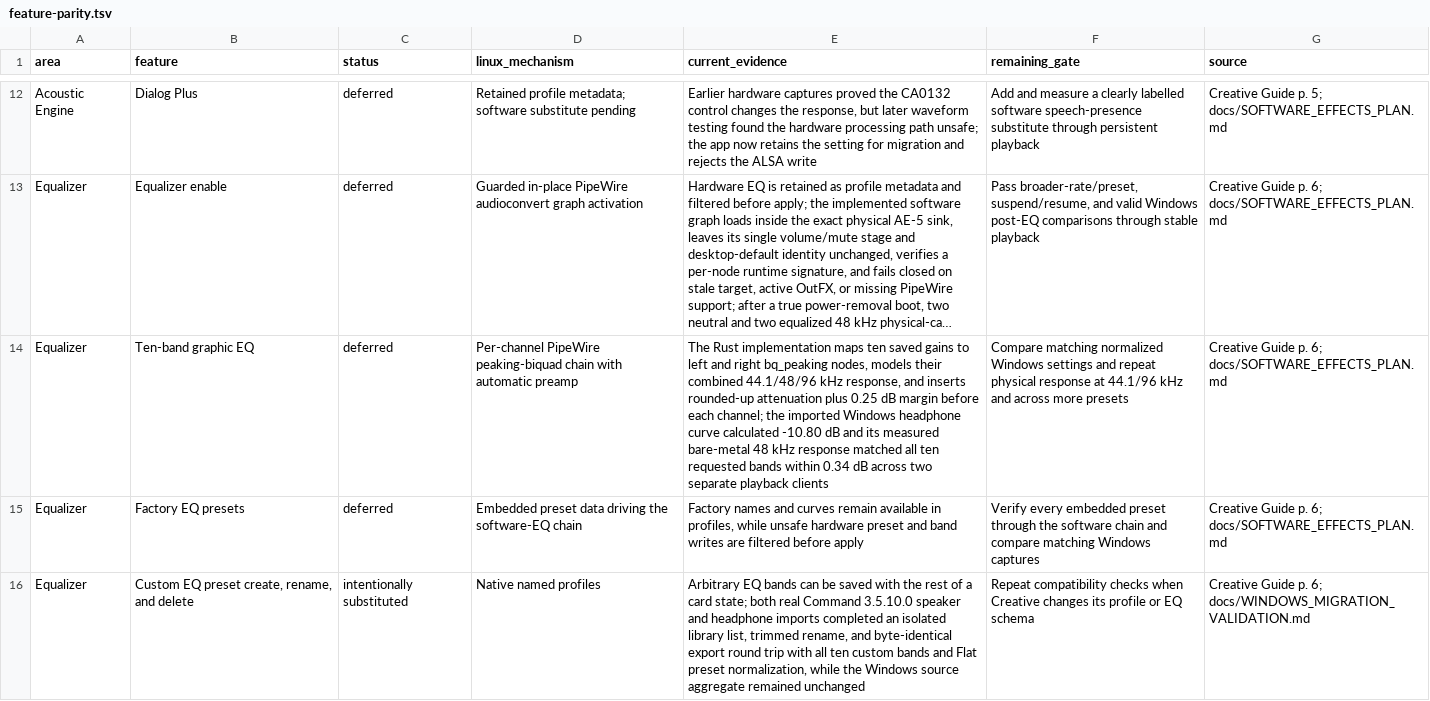
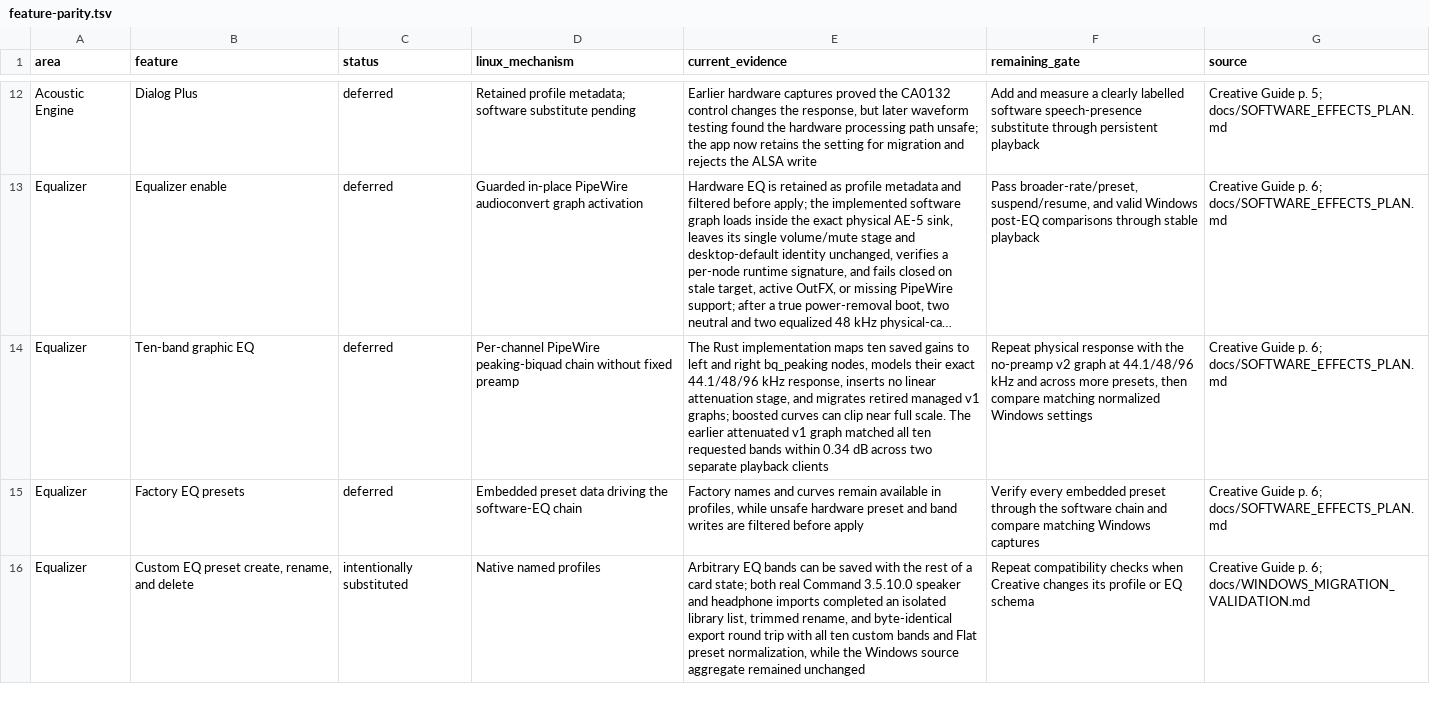
Before and after one commit to klimovich008/ae5-linux-control, a TSV file: feature-parity.tsv, drawn as a sheet; only a part is shown, gaps mark what is left out; long unchanged cells end in …; the diff covers the shown part only; the diff names each change by its address in the sheet, - before the commit and + after, or states it on an @@ line.

```diff
--- a/feature-parity.tsv
+++ b/feature-parity.tsv
-D14 (linux_mechanism): …peaking-biquad chain with automatic preamp
+D14 (linux_mechanism): …peaking-biquad chain without fixed preamp
-E14 (current_evidence): …models their combined 44.1/48/96 kHz response, and inserts rounded-up attenuation plus 0.25 dB margin before each channel; the imported Windows headphone curve calculated -10.80 dB and its measured bare-metal 48 kHz response matched all…
+E14 (current_evidence): …models their exact 44.1/48/96 kHz response, inserts no linear attenuation stage, and migrates retired managed v1 graphs; boosted curves can clip near full scale. The earlier attenuated v1 graph matched all…
-F14 (remaining_gate): Compare matching normalized Windows settings and repeat physical response at 44.1/96 kHz and across more presets
+F14 (remaining_gate): Repeat physical response with the no-preamp v2 graph at 44.1/48/96 kHz and across more presets, then compare matching normalized Windows settings
```
Also changed, not shown: 1 edited cell elsewhere in this file, 19 other files.
